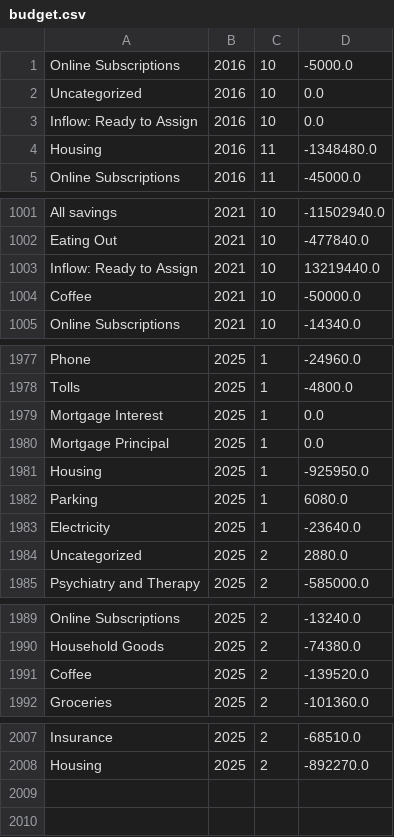
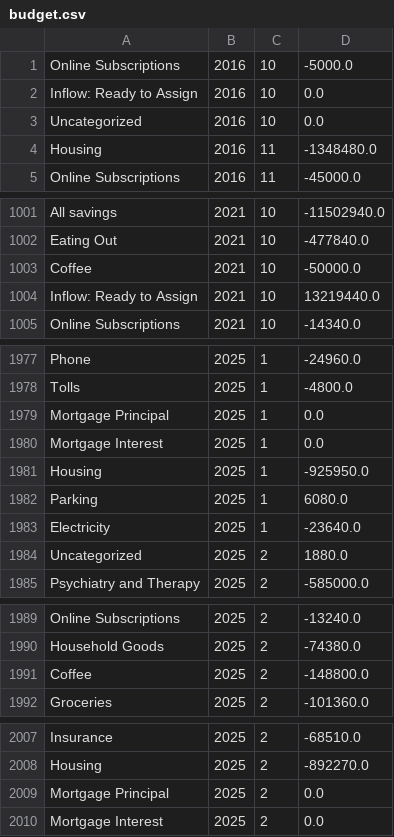
Before and after one commit to arxanas/arxanas.github.io, a CSV file: data/budget.csv, drawn as a sheet; only a part is shown, gaps mark what is left out; the diff covers the shown part only.

```diff
--- a/data/budget.csv
+++ b/data/budget.csv
@@ -1,4 +1,4 @@
 Online Subscriptions,2016,10,-5000.0
-Uncategorized,2016,10,0.0
 Inflow: Ready to Assign,2016,10,0.0
+Uncategorized,2016,10,0.0
 Housing,2016,11,-1348480.0
@@ -1002,4 +1002,4 @@ All savings,2021,10,-11502940.0
 Eating Out,2021,10,-477840.0
-Inflow: Ready to Assign,2021,10,13219440.0
 Coffee,2021,10,-50000.0
+Inflow: Ready to Assign,2021,10,13219440.0
 Online Subscriptions,2021,10,-14340.0
@@ -1978,4 +1978,4 @@ Phone,2025,1,-24960.0
 Tolls,2025,1,-4800.0
-Mortgage Interest,2025,1,0.0
 Mortgage Principal,2025,1,0.0
+Mortgage Interest,2025,1,0.0
 Housing,2025,1,-925950.0
@@ -1983,3 +1983,3 @@ Parking,2025,1,6080.0
 Electricity,2025,1,-23640.0
-Uncategorized,2025,2,2880.0
+Uncategorized,2025,2,1880.0
 Psychiatry and Therapy,2025,2,-585000.0
@@ -1990,3 +1990,3 @@ Online Subscriptions,2025,2,-13240.0
 Household Goods,2025,2,-74380.0
-Coffee,2025,2,-139520.0
+Coffee,2025,2,-148800.0
 Groceries,2025,2,-101360.0
@@ -2008 +2008,3 @@ Insurance,2025,2,-68510.0
 Housing,2025,2,-892270.0
+Mortgage Principal,2025,2,0.0
+Mortgage Interest,2025,2,0.0
```
Also changed, not shown: 1 edited cell elsewhere in this file, 1 other file.
